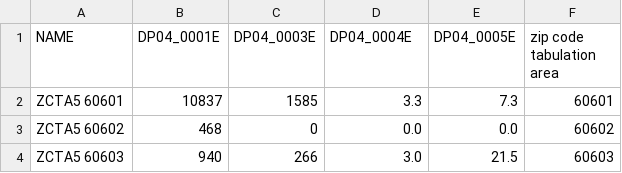
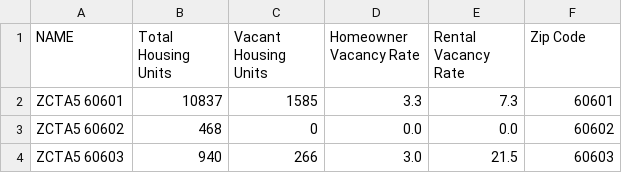
Before and after one commit to arondayo/DSC200_Final_Project, a CSV file: data/housing-trends.csv, drawn as a sheet; only a part is shown.

Commit message:
Updates to all python files. Data is now cleaned and main is updated.

```diff
--- a/data/housing-trends.csv
+++ b/data/housing-trends.csv
@@ -1,2 +1,2 @@
-NAME,DP04_0001E,DP04_0003E,DP04_0004E,DP04_0005E,zip code tabulation area
+NAME,Total Housing Units,Vacant Housing Units,Homeowner Vacancy Rate,Rental Vacancy Rate,Zip Code
 ZCTA5 60601,10837,1585,3.3,7.3,60601
```
Also changed, not shown: 9 other files.
